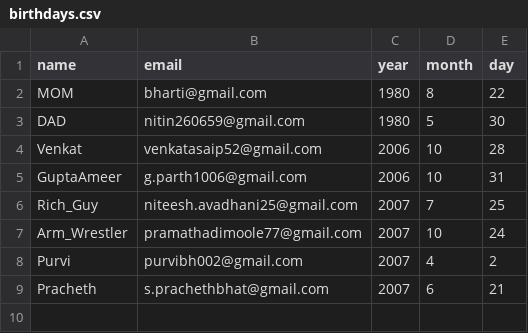
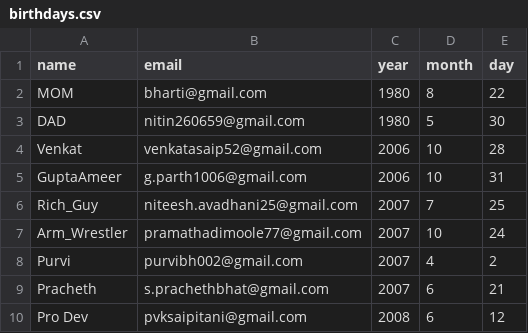
Before and after one commit to PatelKrish-07/birthday_wisher, a CSV file: birthdays.csv, drawn as a sheet.

Commit message:
Update birthdays.csv

```diff
--- a/birthdays.csv
+++ b/birthdays.csv
@@ -9 +9,2 @@ Purvi,purvibh002@gmail.com,2007,4,2
 Pracheth,s.prachethbhat@gmail.com,2007,6,21
+Pro Dev,pvksaipitani@gmail.com,2008,6,12
```
